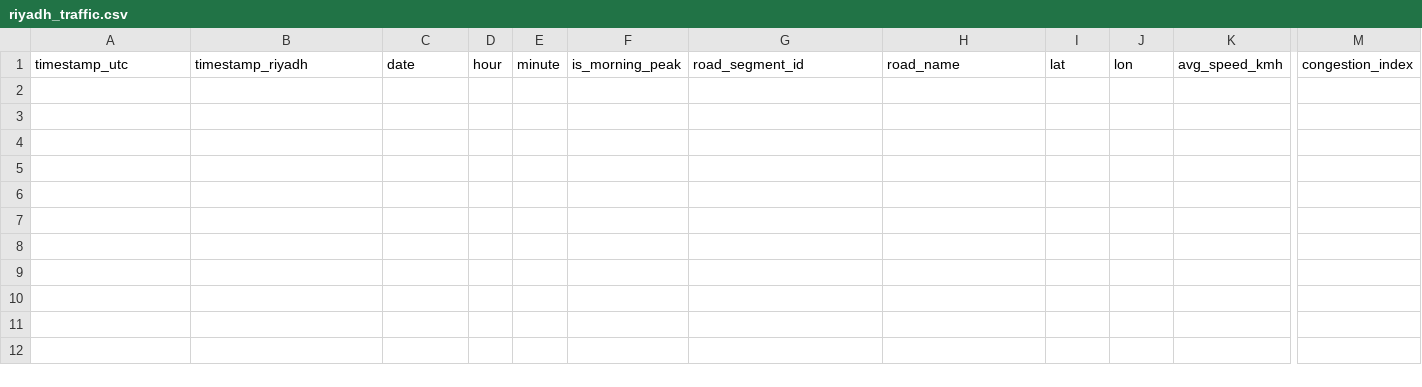
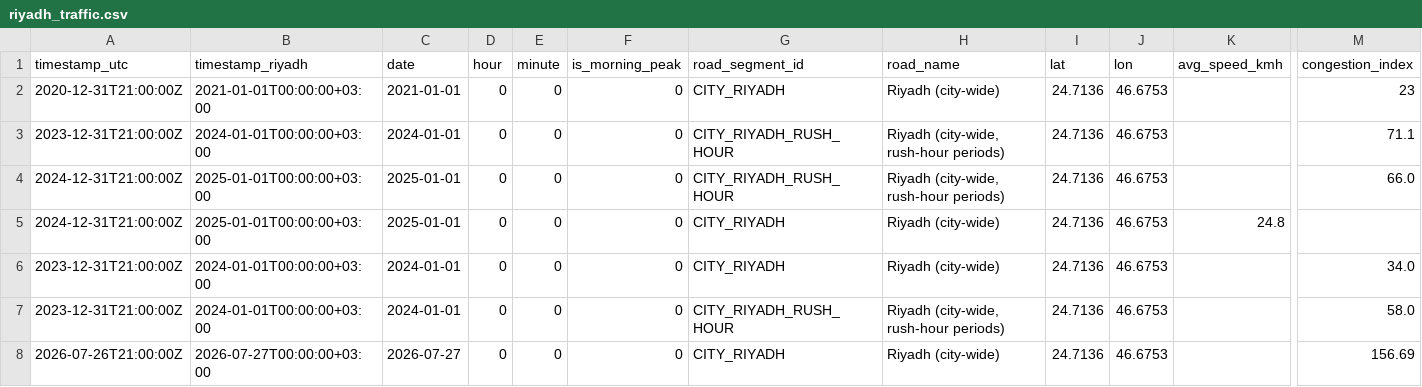
Before and after one commit to Rasheedovsky/Projects, a CSV file: riyadh_traffic.csv, drawn as a sheet; only a part is shown, gaps mark what is left out; rows hold the shown columns only; the diff names each change by its address in the sheet, - before the commit and + after, or states it on an @@ line.

```diff
--- a/riyadh_traffic.csv
+++ b/riyadh_traffic.csv
+row 2: 2020-12-31T21:00:00Z | 2021-01-01T00:00:00+03:00 | 2021-01-01 | 0 | 0 | 0 | CITY_RIYADH | Riyadh (city-wide) | 24.7136 | 46.6753 |  | 23
+row 3: 2023-12-31T21:00:00Z | 2024-01-01T00:00:00+03:00 | 2024-01-01 | 0 | 0 | 0 | CITY_RIYADH_RUSH_HOUR | Riyadh (city-wide, rush-hour periods) | 24.7136 | 46.6753 |  | 71.1
+row 4: 2024-12-31T21:00:00Z | 2025-01-01T00:00:00+03:00 | 2025-01-01 | 0 | 0 | 0 | CITY_RIYADH_RUSH_HOUR | Riyadh (city-wide, rush-hour periods) | 24.7136 | 46.6753 |  | 66.0
+row 5: 2024-12-31T21:00:00Z | 2025-01-01T00:00:00+03:00 | 2025-01-01 | 0 | 0 | 0 | CITY_RIYADH | Riyadh (city-wide) | 24.7136 | 46.6753 | 24.8
+row 6: 2023-12-31T21:00:00Z | 2024-01-01T00:00:00+03:00 | 2024-01-01 | 0 | 0 | 0 | CITY_RIYADH | Riyadh (city-wide) | 24.7136 | 46.6753 |  | 34.0
+row 7: 2023-12-31T21:00:00Z | 2024-01-01T00:00:00+03:00 | 2024-01-01 | 0 | 0 | 0 | CITY_RIYADH_RUSH_HOUR | Riyadh (city-wide, rush-hour periods) | 24.7136 | 46.6753 |  | 58.0
+row 8: 2026-07-26T21:00:00Z | 2026-07-27T00:00:00+03:00 | 2026-07-27 | 0 | 0 | 0 | CITY_RIYADH | Riyadh (city-wide) | 24.7136 | 46.6753 |  | 156.69
```
Also changed, not shown: gaps_manifest.csv, sources_manifest.csv, 11 other files.
